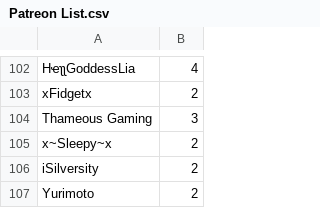
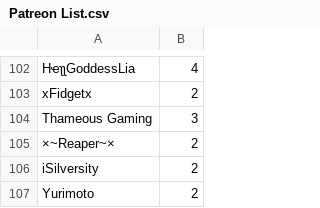
Before and after one commit to SpiritXR/Patreon-List-Manager-List, a CSV file: Patreon List.csv, drawn as a sheet; only a part is shown, gaps mark what is left out.

Commit message:
Update Patreon List.csv
sleepy changed username to ×~Reaper~×

```diff
--- a/Patreon List.csv
+++ b/Patreon List.csv
@@ -104,3 +104,3 @@ xFidgetx,2
 Thameous Gaming,3
-x~Sleepy~x,2
+×~Reaper~×,2
 iSilversity,2
```
